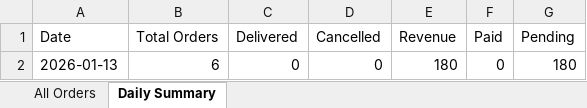
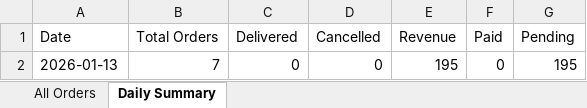
Before and after one commit to poojadwarkunde/swaad-sutra, an Excel workbook: reports/SwaadSutra_Consolidated_2026-01-13.xlsx, sheet Daily Summary, drawn as a sheet; values as stored, in another font and other column widths than the file's, no borders; the diff names each change by its address in the sheet, - before the commit and + after, or states it on an @@ line.

```diff
--- a/reports/SwaadSutra_Consolidated_2026-01-13.xlsx (sheet Daily Summary)
+++ b/reports/SwaadSutra_Consolidated_2026-01-13.xlsx (sheet Daily Summary)
-B2 (Total Orders): 6
+B2 (Total Orders): 7
-E2 (Revenue): 180
+E2 (Revenue): 195
-G2 (Pending): 180
+G2 (Pending): 195
```
Also changed, not shown: sheet All Orders.
